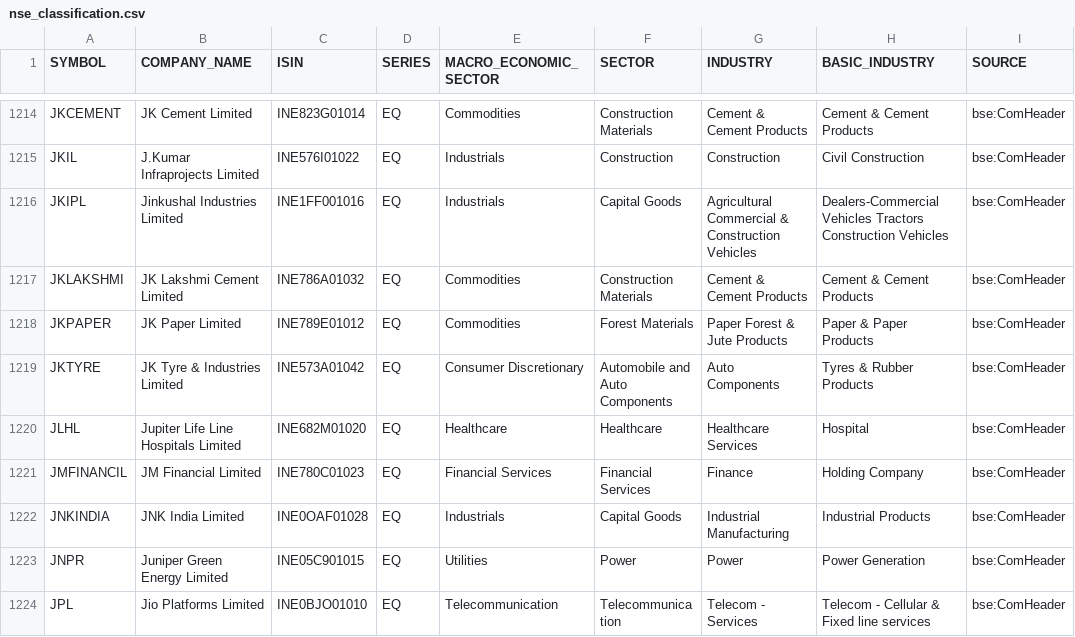
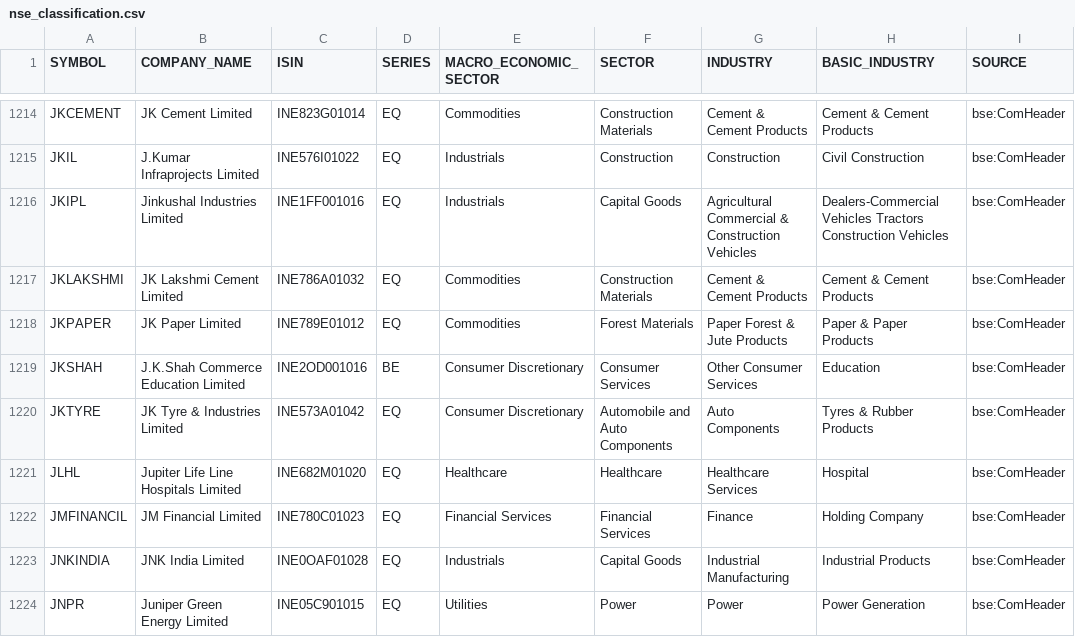
Before and after one commit to VarunNeel/alphatrace-feed, a CSV file: fundamentals/nse_classification.csv, drawn as a sheet; only a part is shown, gaps mark what is left out; the shorter side is filled out with more unchanged rows; the diff names each change by its address in the sheet, - before the commit and + after, or states it on an @@ line.

```diff
--- a/fundamentals/nse_classification.csv
+++ b/fundamentals/nse_classification.csv
+row 1219: JKSHAH | J.K.Shah Commerce Education Limited | INE2OD001016 | BE | Consumer Discretionary | Consumer Services | Other Consumer Services | Education | bse:ComHeader
```
Also changed, not shown: fundamentals/non_stocks.csv, fundamentals/universe.csv, 2 other files.
